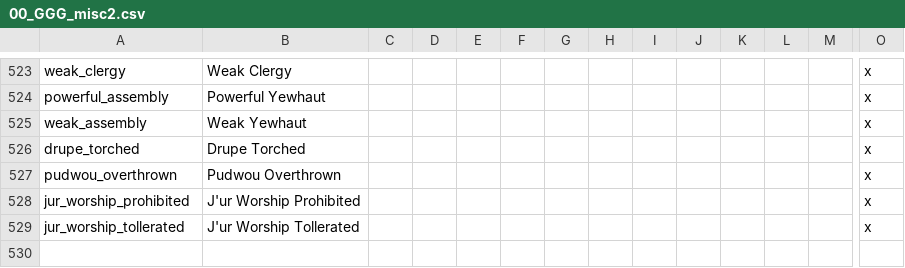
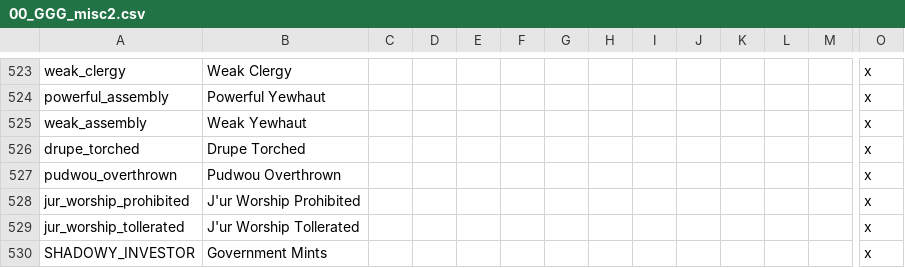
Before and after one commit to Gubelio/GGG, a CSV file: GGG/localisation/00_GGG_misc2.csv, drawn as a sheet; only a part is shown, gaps mark what is left out; rows hold the shown columns only; the diff names each change by its address in the sheet, - before the commit and + after, or states it on an @@ line.

Commit message:
expirimental econ stuff localisation

```diff
--- a/GGG/localisation/00_GGG_misc2.csv
+++ b/GGG/localisation/00_GGG_misc2.csv
+row 530: SHADOWY_INVESTOR | Government Mints |  |  |  |  |  |  |  |  |  |  |  | x
```
